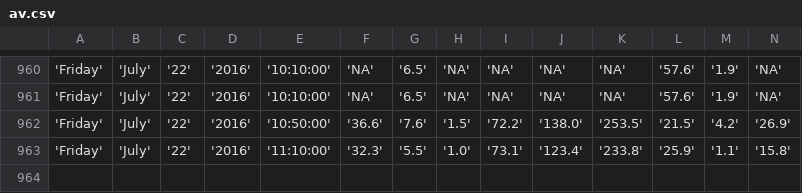
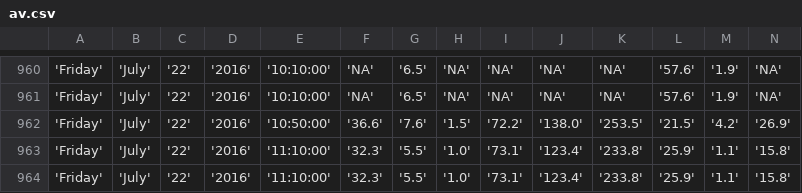
Before and after one commit to bibekpoddar/sdpcbdata, a CSV file: av.csv, drawn as a sheet; only a part is shown, gaps mark what is left out; rows hold the shown columns only; the diff names each change by its address in the sheet, - before the commit and + after, or states it on an @@ line.

```diff
--- a/av.csv
+++ b/av.csv
+row 964: 'Friday' | 'July' | '22' | '2016' | '11:10:00' | '32.3' | '5.5' | '1.0' | '73.1' | '123.4' | '233.8' | '25.9' | '1.1' | '15.8'
```
Also changed, not shown: cl.csv, igi.csv, 3 other files.
